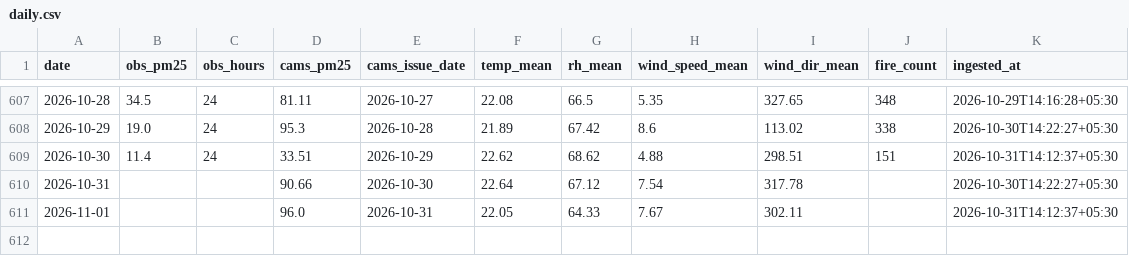
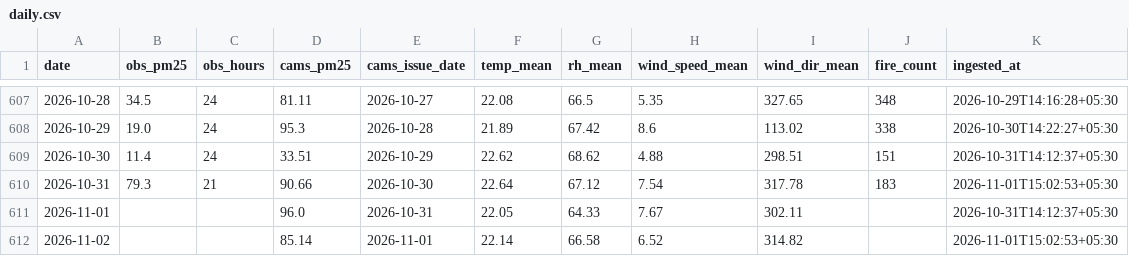
Before and after one commit to Blakkbird/ucs503p-202627odd-Project-P1.v1, a CSV file: data/daily.csv, drawn as a sheet; only a part is shown, gaps mark what is left out.

```diff
--- a/data/daily.csv
+++ b/data/daily.csv
@@ -609,3 +609,4 @@ date,obs_pm25,obs_hours,cams_pm25,cams_issue_date,temp_mean,rh_mean,wind_speed_m
 2026-10-30,11.4,24,33.51,2026-10-29,22.62,68.62,4.88,298.51,151,2026-10-31T14:12:37+05:30
-2026-10-31,,,90.66,2026-10-30,22.64,67.12,7.54,317.78,,2026-10-30T14:22:27+05:30
+2026-10-31,79.3,21,90.66,2026-10-30,22.64,67.12,7.54,317.78,183,2026-11-01T15:02:53+05:30
 2026-11-01,,,96.0,2026-10-31,22.05,64.33,7.67,302.11,,2026-10-31T14:12:37+05:30
+2026-11-02,,,85.14,2026-11-01,22.14,66.58,6.52,314.82,,2026-11-01T15:02:53+05:30
```
Also changed, not shown: 4 other files.
